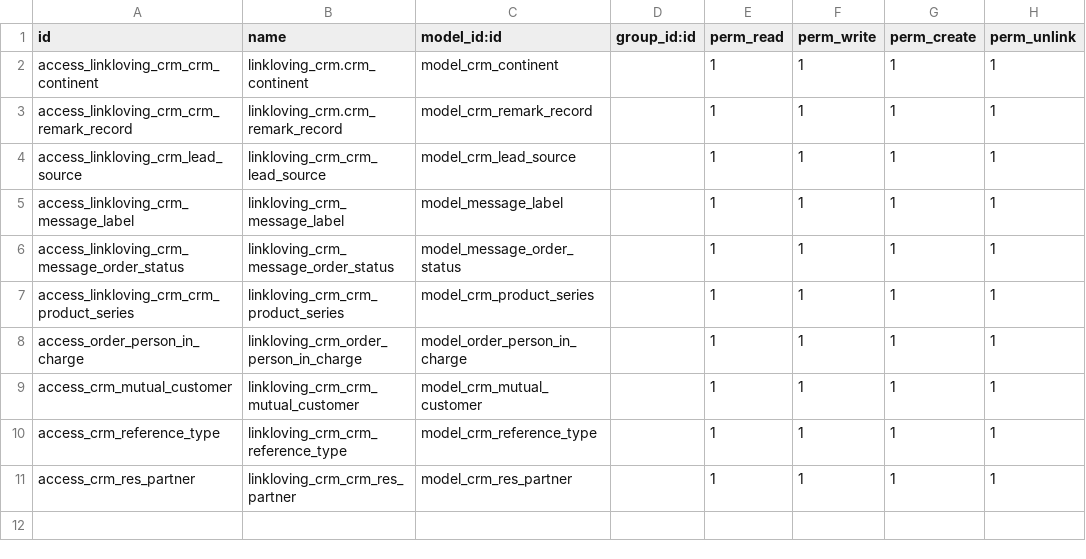
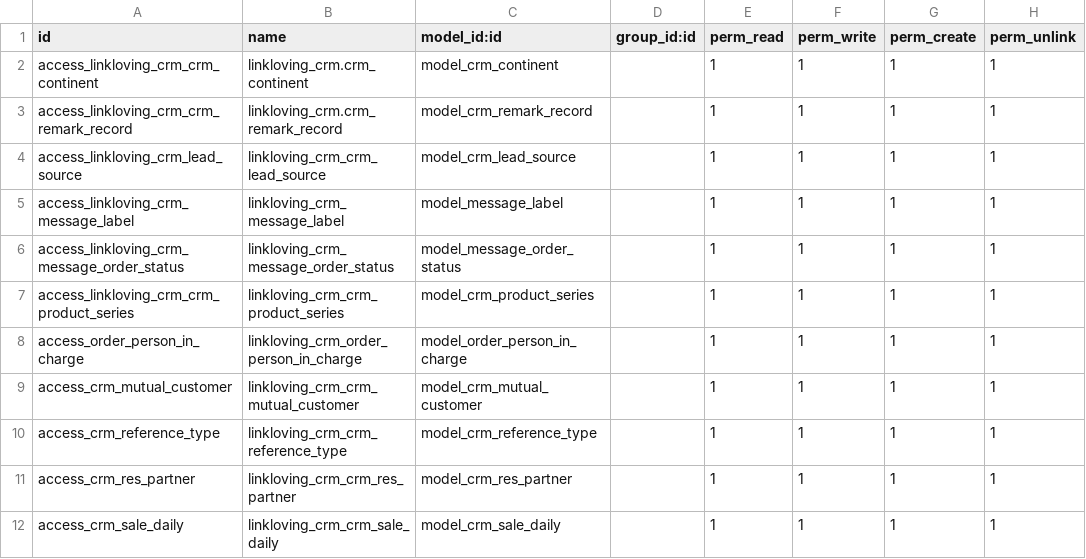
Before and after one commit to iverson2937/linklovingaddons, a CSV file: linkloving_crm/security/ir.model.access.csv, drawn as a sheet; the diff names each change by its address in the sheet, - before the commit and + after, or states it on an @@ line.

```diff
--- a/linkloving_crm/security/ir.model.access.csv
+++ b/linkloving_crm/security/ir.model.access.csv
+row 12: access_crm_sale_daily | linkloving_crm_crm_sale_daily | model_crm_sale_daily |  | 1 | 1 | 1 | 1
```
Also changed, not shown: 15 other files.
